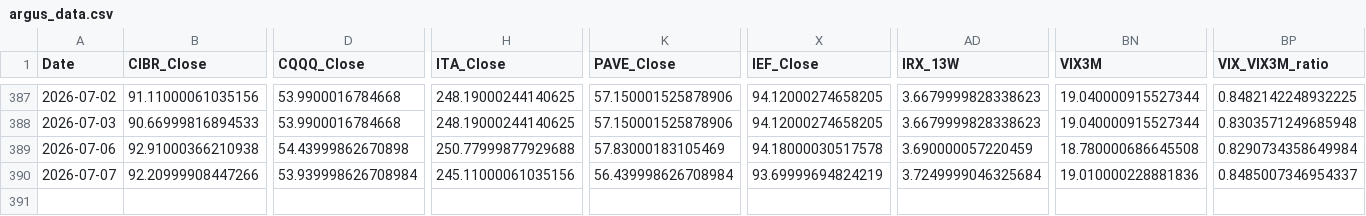
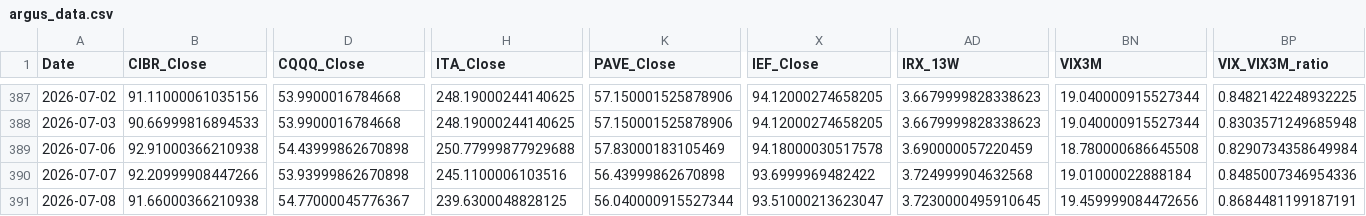
Before and after one commit to daifulee/argus-public-data, a CSV file: argus_data.csv, drawn as a sheet; only a part is shown, gaps mark what is left out; rows hold the shown columns only; the diff names each change by its address in the sheet, - before the commit and + after, or states it on an @@ line.

Commit message:
📡 data: 2026-07-09 07:56 KST 자동 갱신 [skip ci]

```diff
--- a/argus_data.csv
+++ b/argus_data.csv
-D390 (CQQQ_Close): 53.939998626708984
+D390 (CQQQ_Close): 53.93999862670898
-H390 (ITA_Close): 245.11000061035156
+H390 (ITA_Close): 245.1100006103516
-K390 (PAVE_Close): 56.439998626708984
+K390 (PAVE_Close): 56.43999862670898
-X390 (IEF_Close): 93.69999694824219
+X390 (IEF_Close): 93.6999969482422
-AD390 (IRX_13W): 3.7249999046325684
+AD390 (IRX_13W): 3.724999904632568
-BN390 (VIX3M): 19.010000228881836
+BN390 (VIX3M): 19.01000022888184
-BP390 (VIX_VIX3M_ratio): 0.8485007346954337
+BP390 (VIX_VIX3M_ratio): 0.8485007346954336
+row 391: 2026-07-08 | 91.66000366210938 | 54.77000045776367 | 239.6300048828125 | 56.040000915527344 | 93.51000213623047 | 3.7230000495910645 | 19.459999084472656 | 0.8684481199187191
```
Also changed, not shown: argus_data_daily.csv, argus_data_weekly.csv, 1 other file.
